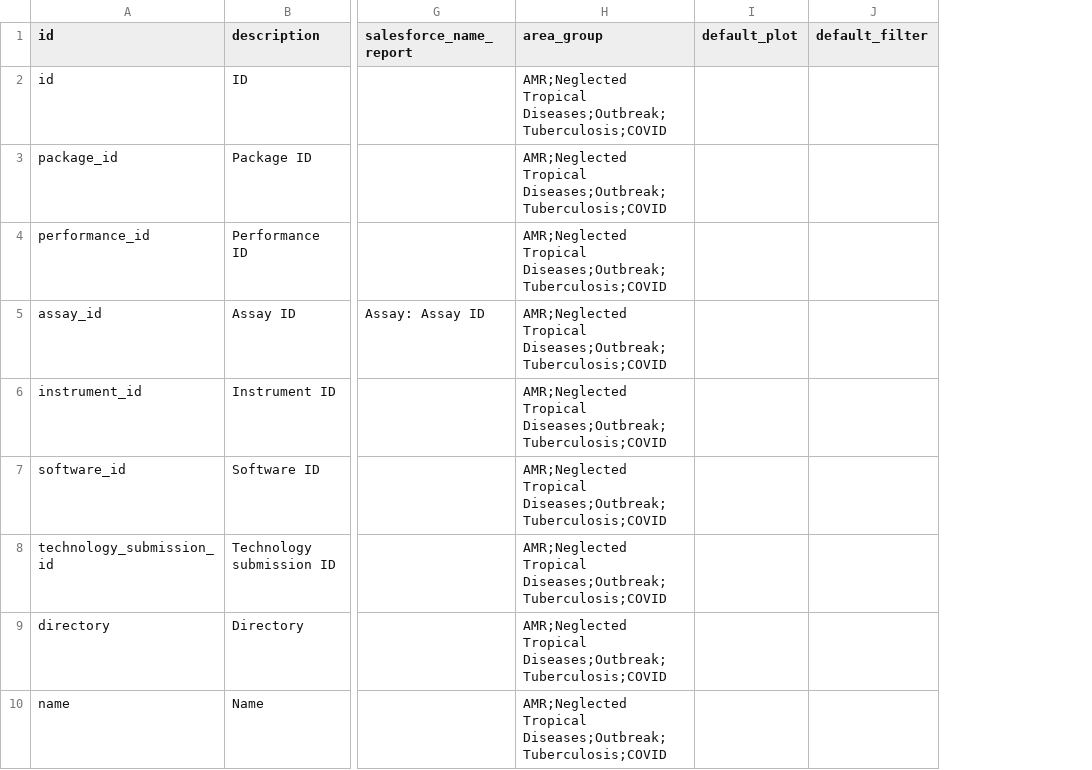
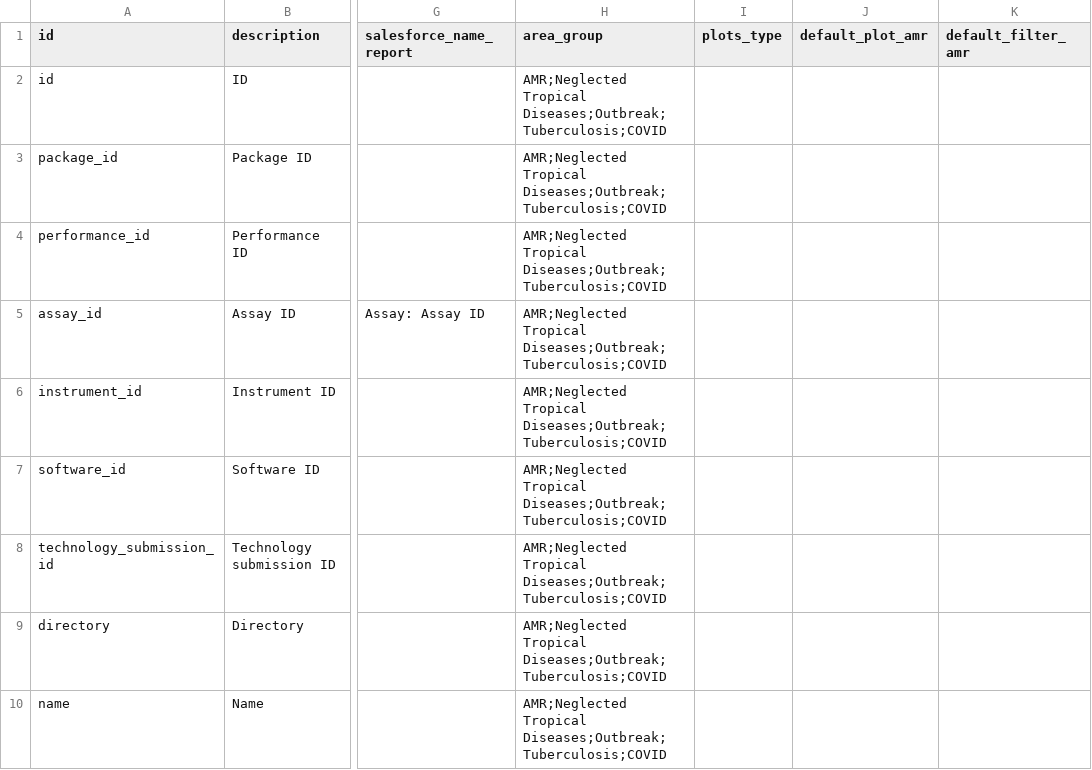
Before and after one commit to finddx/FINDtestdirData, a CSV file: data/testdir_explorer/all_meta_cols_assays.csv, drawn as a sheet; only a part is shown, gaps mark what is left out; removed rows and columns are numbered as before the commit, all else as after; the diff names each change by its address in the sheet, - before the commit and + after, or states it on an @@ line.

Commit message:
Add new metacols format (AMR)

```diff
--- a/data/testdir_explorer/all_meta_cols_assays.csv
+++ b/data/testdir_explorer/all_meta_cols_assays.csv
-column I (default_plot), empty
-column J (default_filter), empty
+column I (plots_type), empty
+column J (default_plot_amr), empty
+column K (default_filter_amr), empty
```
